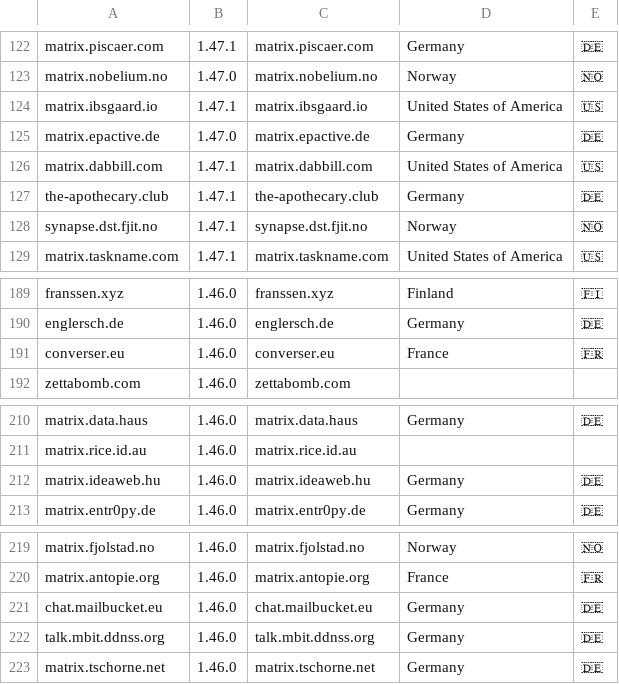
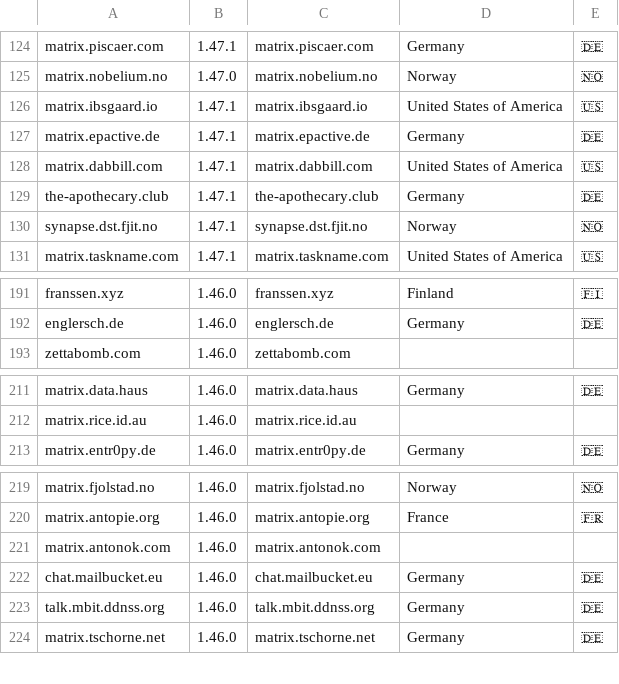
Before and after one commit to tatsumoto-ren/matrix, a TSV file: result.tsv, drawn as a sheet; only a part is shown, gaps mark what is left out; the diff covers the shown part only.

```diff
--- a/result.tsv
+++ b/result.tsv
@@ -124,3 +126,3 @@ matrix.nobelium.no	1.47.0	matrix.nobelium.no	Norway	🇳🇴
 matrix.ibsgaard.io	1.47.1	matrix.ibsgaard.io	United States of America	🇺🇸
-matrix.epactive.de	1.47.0	matrix.epactive.de	Germany	🇩🇪
+matrix.epactive.de	1.47.1	matrix.epactive.de	Germany	🇩🇪
 matrix.dabbill.com	1.47.1	matrix.dabbill.com	United States of America	🇺🇸
@@ -190,3 +192,2 @@ franssen.xyz	1.46.0	franssen.xyz	Finland	🇫🇮
 englersch.de	1.46.0	englersch.de	Germany	🇩🇪
-converser.eu	1.46.0	converser.eu	France	🇫🇷
 zettabomb.com	1.46.0	zettabomb.com		
@@ -211,3 +212,2 @@ matrix.data.haus	1.46.0	matrix.data.haus	Germany	🇩🇪
 matrix.rice.id.au	1.46.0	matrix.rice.id.au		
-matrix.ideaweb.hu	1.46.0	matrix.ideaweb.hu	Germany	🇩🇪
 matrix.entr0py.de	1.46.0	matrix.entr0py.de	Germany	🇩🇪
@@ -220,2 +220,3 @@ matrix.fjolstad.no	1.46.0	matrix.fjolstad.no	Norway	🇳🇴
 matrix.antopie.org	1.46.0	matrix.antopie.org	France	🇫🇷
+matrix.antonok.com	1.46.0	matrix.antonok.com		
 chat.mailbucket.eu	1.46.0	chat.mailbucket.eu	Germany	🇩🇪
```
Also changed, not shown: 4 added rows and 2 removed rows elsewhere in this file, 1 other file.
